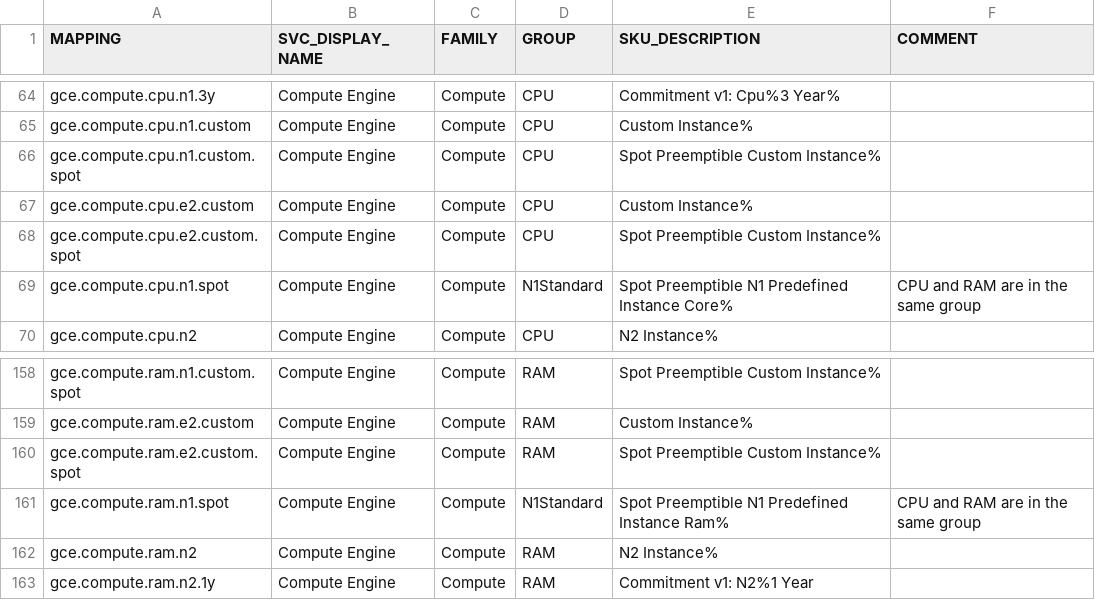
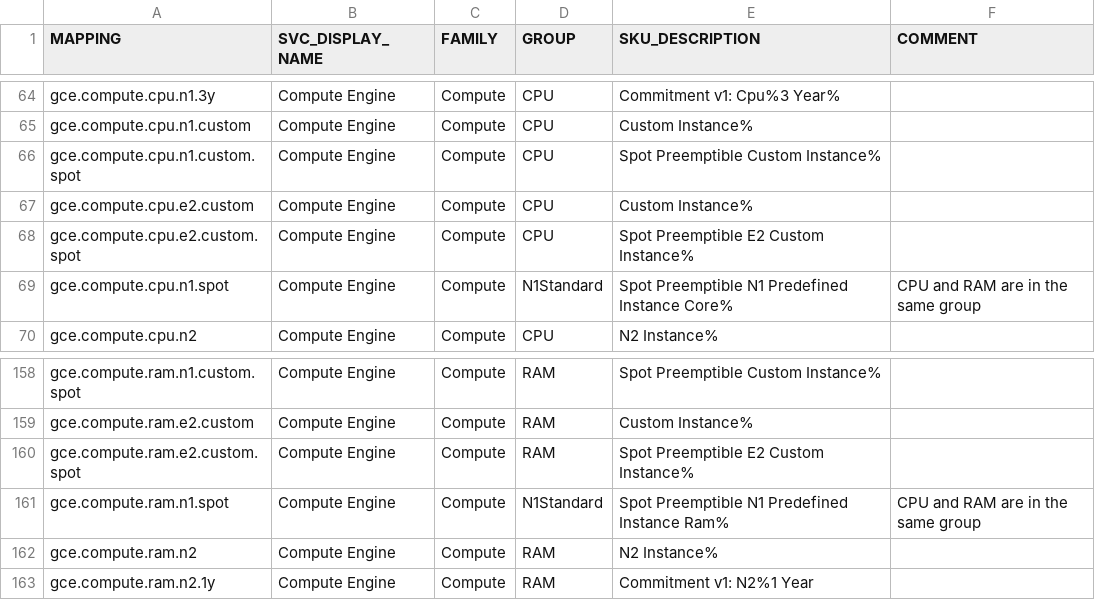
Before and after one commit to thanhnm-cs/google-cloud-pricing-cost-calculator, a CSV file: build/mapping.csv, drawn as a sheet; only a part is shown, gaps mark what is left out.

Commit message:
fix sku.desc for n1

```diff
--- a/build/mapping.csv
+++ b/build/mapping.csv
@@ -67,3 +67,3 @@ gce.compute.cpu.n1.custom.spot,Compute Engine,Compute,CPU,Spot Preemptible Custo
 gce.compute.cpu.e2.custom,Compute Engine,Compute,CPU,Custom Instance%,
-gce.compute.cpu.e2.custom.spot,Compute Engine,Compute,CPU,Spot Preemptible Custom Instance%,
+gce.compute.cpu.e2.custom.spot,Compute Engine,Compute,CPU,Spot Preemptible E2 Custom Instance%,
 gce.compute.cpu.n1.spot,Compute Engine,Compute,N1Standard,Spot Preemptible N1 Predefined Instance Core%,CPU and RAM are in the same group
@@ -159,3 +159,3 @@ gce.compute.ram.n1.custom.spot,Compute Engine,Compute,RAM,Spot Preemptible Custo
 gce.compute.ram.e2.custom,Compute Engine,Compute,RAM,Custom Instance%,
-gce.compute.ram.e2.custom.spot,Compute Engine,Compute,RAM,Spot Preemptible Custom Instance%,
+gce.compute.ram.e2.custom.spot,Compute Engine,Compute,RAM,Spot Preemptible E2 Custom Instance%,
 gce.compute.ram.n1.spot,Compute Engine,Compute,N1Standard,Spot Preemptible N1 Predefined Instance Ram%,CPU and RAM are in the same group
```
